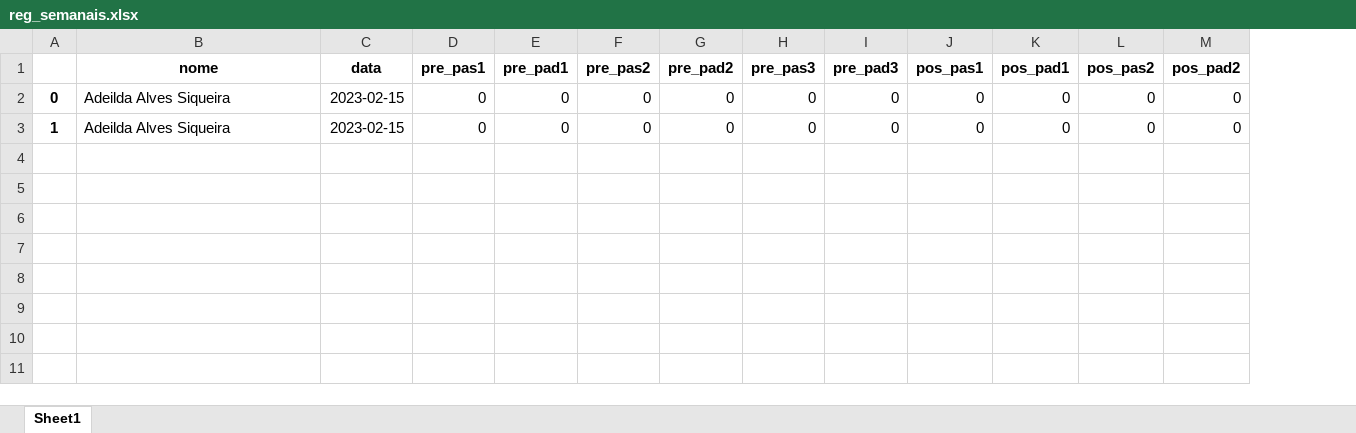
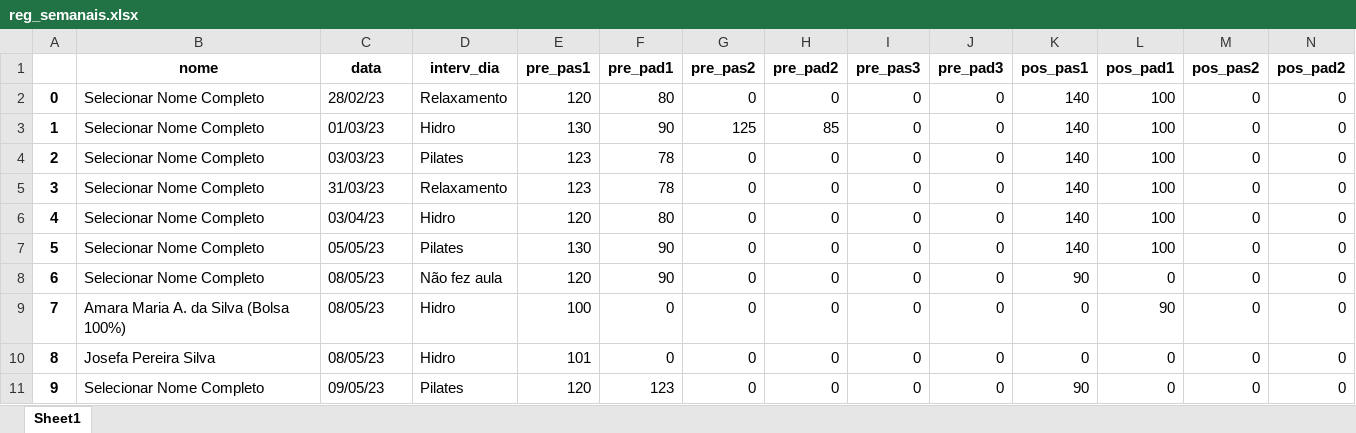
Before and after one commit to s0br4l/MasterVida_stl, an Excel workbook: tables/reg_semanais.xlsx, sheet Sheet1, drawn as a sheet; only a part is shown; values as stored, in another font and other column widths than the file's, no borders; addresses are those after the commit; rows hold the shown columns only; the diff names each change by its address in the sheet, - before the commit and + after, or states it on an @@ line.

```diff
--- a/tables/reg_semanais.xlsx (sheet Sheet1)
+++ b/tables/reg_semanais.xlsx (sheet Sheet1)
+column D (interv_dia), row 2: Relaxamento; row 9: Hidro
-B2 (nome): Adeilda Alves Siqueira
+B2 (nome): Selecionar Nome Completo
-C2 (data): 2023-02-15
+C2 (data): 28/02/23
-E2 (pre_pas1): 0
+E2 (pre_pas1): 120
-F2 (pre_pad1): 0
+F2 (pre_pad1): 80
-K2 (pos_pas1): 0
+K2 (pos_pas1): 140
-L2 (pos_pad1): 0
+L2 (pos_pad1): 100
+row 3: 1 | Selecionar Nome Completo | 01/03/23 | Hidro | 130 | 90 | 125 | 85 | 0 | 0 | 140 | 100 | 0 | 0
+row 4: 2 | Selecionar Nome Completo | 03/03/23 | Pilates | 123 | 78 | 0 | 0 | 0 | 0 | 140 | 100 | 0 | 0
+row 5: 3 | Selecionar Nome Completo | 31/03/23 | Relaxamento | 123 | 78 | 0 | 0 | 0 | 0 | 140 | 100 | 0 | 0
+row 6: 4 | Selecionar Nome Completo | 03/04/23 | Hidro | 120 | 80 | 0 | 0 | 0 | 0 | 140 | 100 | 0 | 0
+row 7: 5 | Selecionar Nome Completo | 05/05/23 | Pilates | 130 | 90 | 0 | 0 | 0 | 0 | 140 | 100 | 0 | 0
+row 8: 6 | Selecionar Nome Completo | 08/05/23 | Não fez aula | 120 | 90 | 0 | 0 | 0 | 0 | 90 | 0 | 0 | 0
-A9: 1
+A9: 7
-B9 (nome): Adeilda Alves Siqueira
+B9 (nome): Amara Maria A. da Silva (Bolsa 100%)
-C9 (data): 2023-02-15
+C9 (data): 08/05/23
-E9 (pre_pas1): 0
+E9 (pre_pas1): 100
-L9 (pos_pad1): 0
+L9 (pos_pad1): 90
+row 10: 8 | Josefa Pereira Silva | 08/05/23 | Hidro | 101 | 0 | 0 | 0 | 0 | 0 | 0 | 0 | 0 | 0
+row 11: 9 | Selecionar Nome Completo | 09/05/23 | Pilates | 120 | 123 | 0 | 0 | 0 | 0 | 90 | 0 | 0 | 0
```
Also changed, not shown: tables/cadastros.xlsx.
